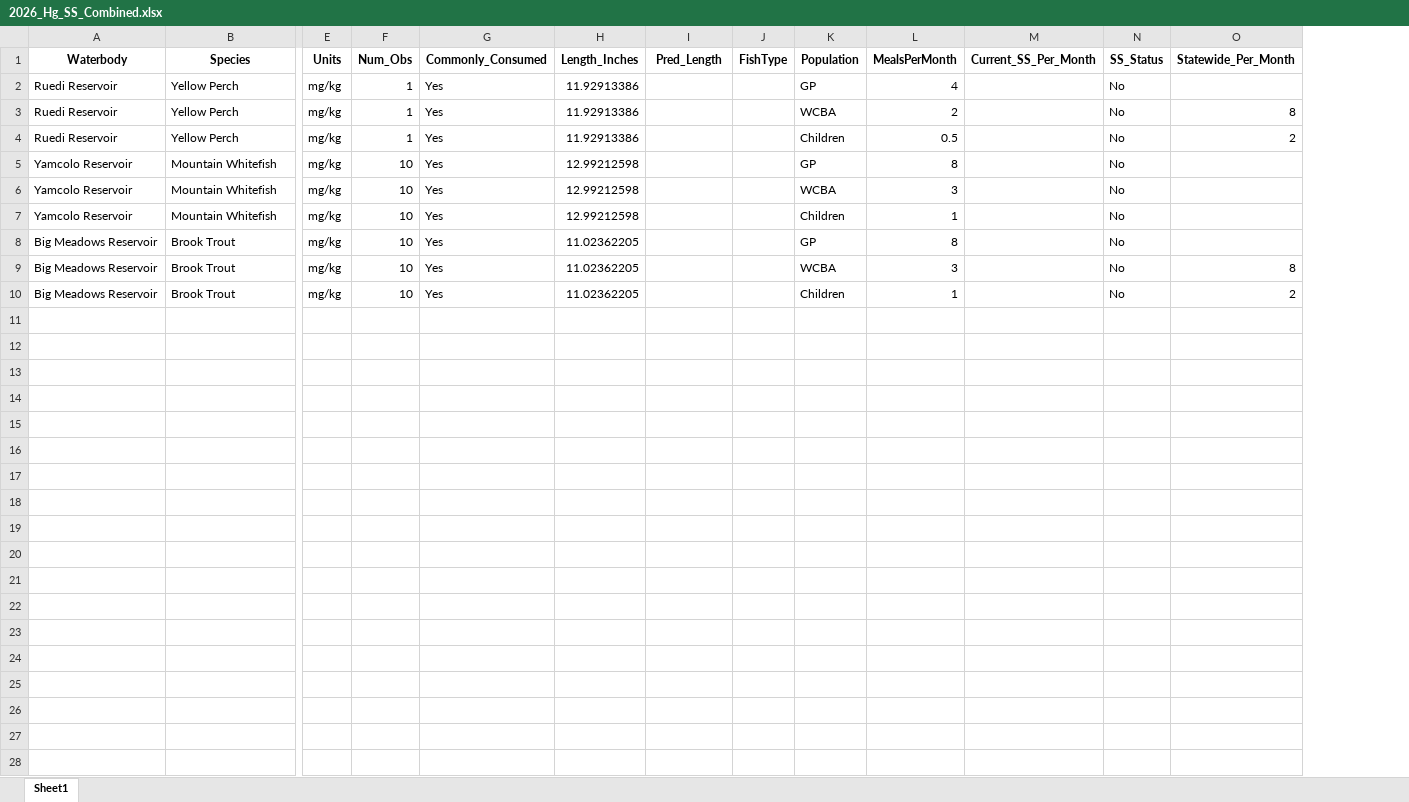
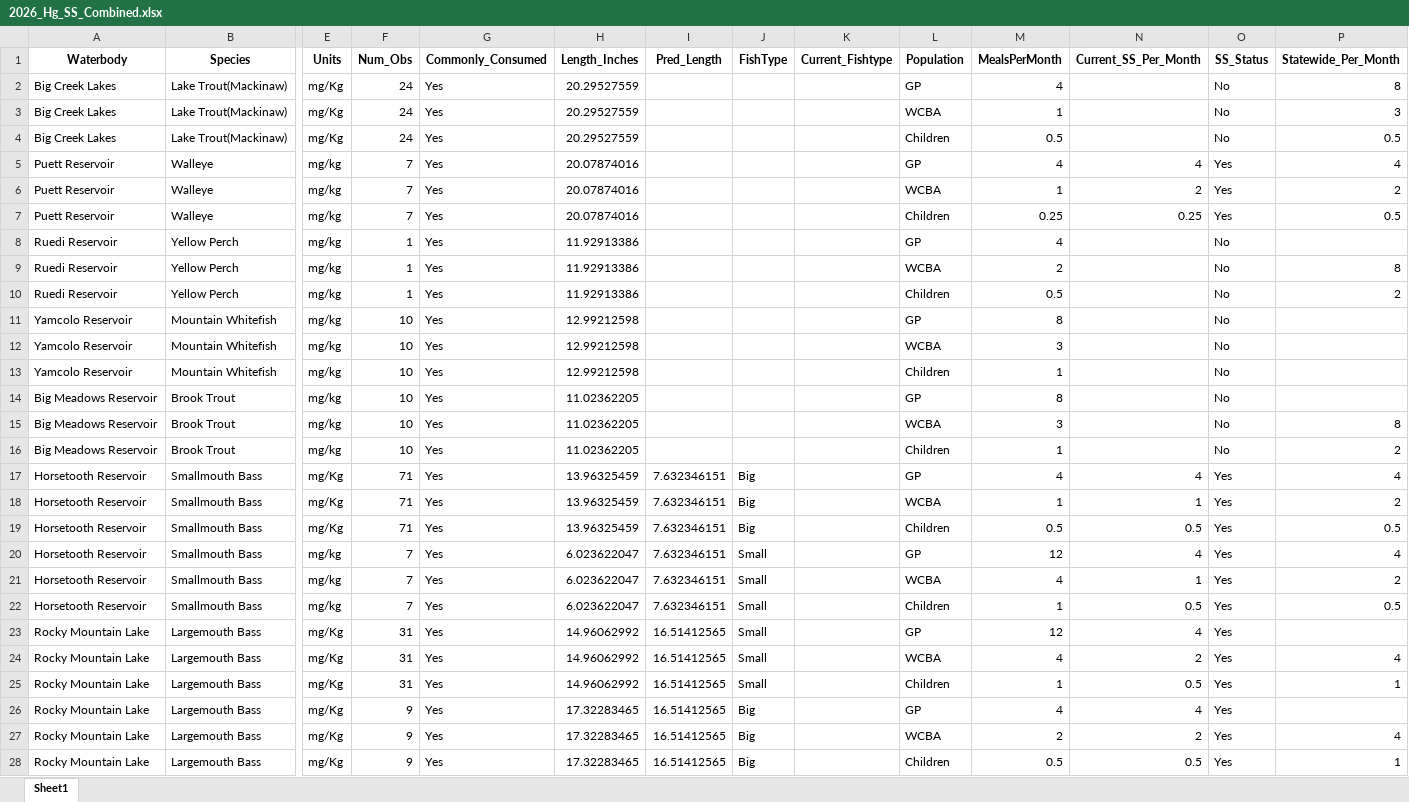
Before and after one commit to AkiSuzukiCDPHE/Hg_FCA_2026, an Excel workbook: 04_Output/2026_Hg_SS_Combined.xlsx, sheet Sheet1, drawn as a sheet; only a part is shown, gaps mark what is left out; values as stored, in another font and other column widths than the file's, no borders; rows hold the shown columns only; the diff names each change by its address in the sheet, - before the commit and + after, or states it on an @@ line.

```diff
--- a/04_Output/2026_Hg_SS_Combined.xlsx (sheet Sheet1)
+++ b/04_Output/2026_Hg_SS_Combined.xlsx (sheet Sheet1)
+column K (Current_Fishtype), empty
+row 2: Big Creek Lakes | Lake Trout(Mackinaw) | mg/Kg | 24 | Yes | 20.29527559 |  |  |  | GP | 4 |  | No | 8
+row 3: Big Creek Lakes | Lake Trout(Mackinaw) | mg/Kg | 24 | Yes | 20.29527559 |  |  |  | WCBA | 1 |  | No | 3
+row 4: Big Creek Lakes | Lake Trout(Mackinaw) | mg/Kg | 24 | Yes | 20.29527559 |  |  |  | Children | 0.5 |  | No | 0.5
+row 5: Puett Reservoir | Walleye | mg/kg | 7 | Yes | 20.07874016 |  |  |  | GP | 4 | 4 | Yes | 4
+row 6: Puett Reservoir | Walleye | mg/kg | 7 | Yes | 20.07874016 |  |  |  | WCBA | 1 | 2 | Yes | 2
+row 7: Puett Reservoir | Walleye | mg/kg | 7 | Yes | 20.07874016 |  |  |  | Children | 0.25 | 0.25 | Yes | 0.5
+row 17: Horsetooth Reservoir | Smallmouth Bass | mg/Kg | 71 | Yes | 13.96325459 | 7.632346151 | Big |  | GP | 4 | 4 | Yes | 4
+row 18: Horsetooth Reservoir | Smallmouth Bass | mg/Kg | 71 | Yes | 13.96325459 | 7.632346151 | Big |  | WCBA | 1 | 1 | Yes | 2
+row 19: Horsetooth Reservoir | Smallmouth Bass | mg/Kg | 71 | Yes | 13.96325459 | 7.632346151 | Big |  | Children | 0.5 | 0.5 | Yes | 0.5
+row 20: Horsetooth Reservoir | Smallmouth Bass | mg/kg | 7 | Yes | 6.023622047 | 7.632346151 | Small |  | GP | 12 | 4 | Yes | 4
+row 21: Horsetooth Reservoir | Smallmouth Bass | mg/kg | 7 | Yes | 6.023622047 | 7.632346151 | Small |  | WCBA | 4 | 1 | Yes | 2
+row 22: Horsetooth Reservoir | Smallmouth Bass | mg/kg | 7 | Yes | 6.023622047 | 7.632346151 | Small |  | Children | 1 | 0.5 | Yes | 0.5
+row 23: Rocky Mountain Lake | Largemouth Bass | mg/Kg | 31 | Yes | 14.96062992 | 16.51412565 | Small |  | GP | 12 | 4 | Yes
+row 24: Rocky Mountain Lake | Largemouth Bass | mg/Kg | 31 | Yes | 14.96062992 | 16.51412565 | Small |  | WCBA | 4 | 2 | Yes | 4
+row 25: Rocky Mountain Lake | Largemouth Bass | mg/Kg | 31 | Yes | 14.96062992 | 16.51412565 | Small |  | Children | 1 | 0.5 | Yes | 1
+row 26: Rocky Mountain Lake | Largemouth Bass | mg/Kg | 9 | Yes | 17.32283465 | 16.51412565 | Big |  | GP | 4 | 4 | Yes
+row 27: Rocky Mountain Lake | Largemouth Bass | mg/Kg | 9 | Yes | 17.32283465 | 16.51412565 | Big |  | WCBA | 2 | 2 | Yes | 4
+row 28: Rocky Mountain Lake | Largemouth Bass | mg/Kg | 9 | Yes | 17.32283465 | 16.51412565 | Big |  | Children | 0.5 | 0.5 | Yes | 1
```
Also changed, not shown: 01_Raw_Data/2024_FCA_Hg_Validated.xlsx, 01_Raw_Data/2025_2024_FCA_Hg_Validated.xlsx, 23 other files.
